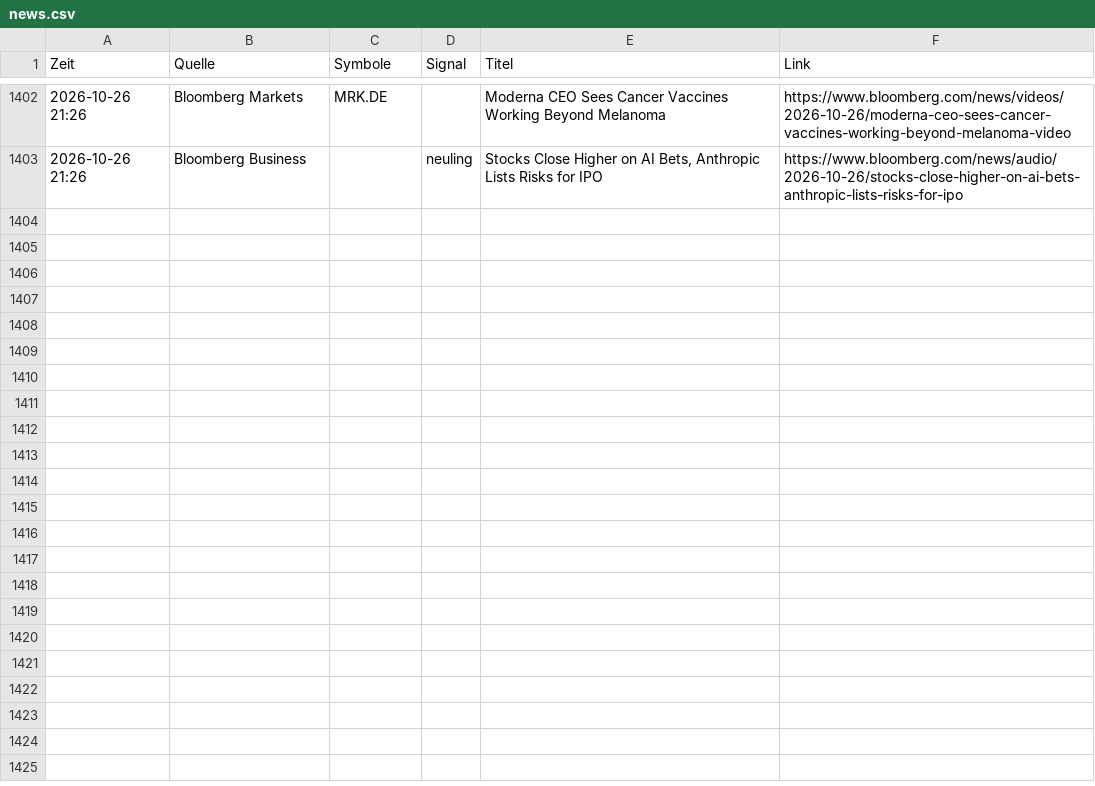
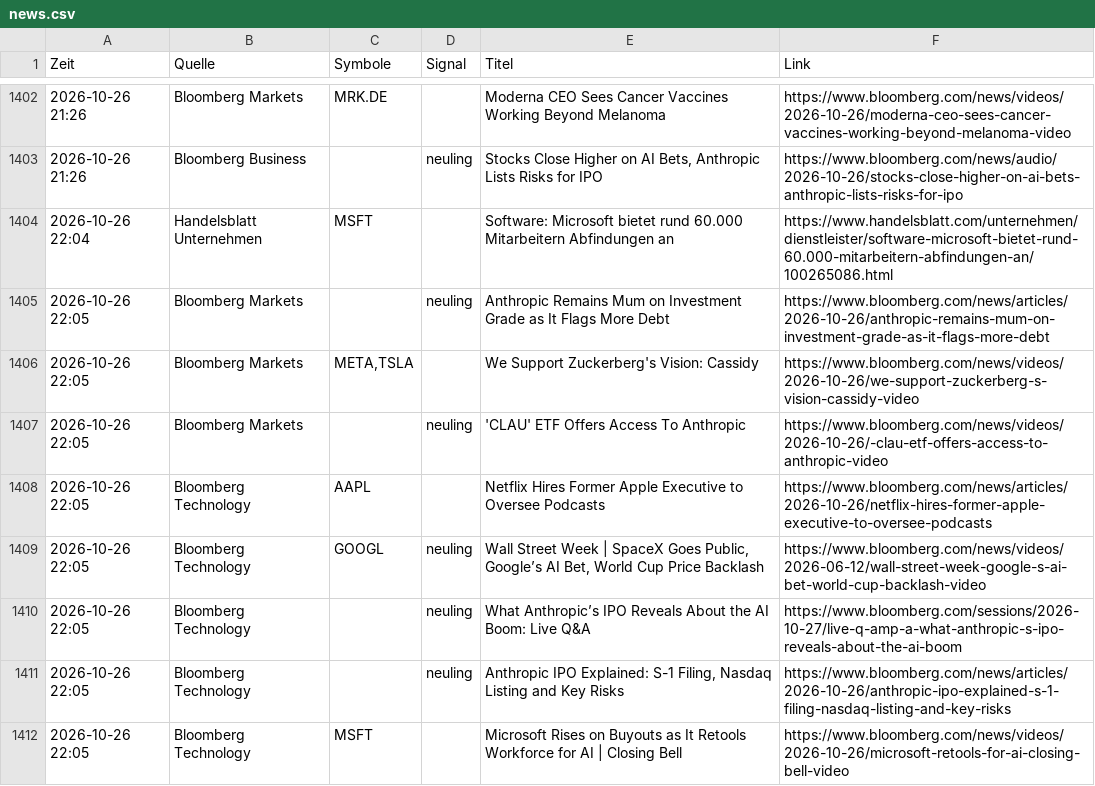
Before and after one commit to Niklaswe295/aktien-waechter, a CSV file: news.csv, drawn as a sheet; only a part is shown, gaps mark what is left out; the diff names each change by its address in the sheet, - before the commit and + after, or states it on an @@ line.

```diff
--- a/news.csv
+++ b/news.csv
+row 1404: 2026-10-26 22:04 | Handelsblatt Unternehmen | MSFT |  | Software: Microsoft bietet rund 60.000 Mitarbeitern Abfindungen an | https://www.handelsblatt.com/unternehmen/dienstleister/software-microsoft-bietet-rund-60.000-mitarbeitern-abfindungen-an/100265086.html
+row 1405: 2026-10-26 22:05 | Bloomberg Markets |  | neuling | Anthropic Remains Mum on Investment Grade as It Flags More Debt | https://www.bloomberg.com/news/articles/2026-10-26/anthropic-remains-mum-on-investment-grade-as-it-flags-more-debt
+row 1406: 2026-10-26 22:05 | Bloomberg Markets | META,TSLA |  | We Support Zuckerberg's Vision: Cassidy | https://www.bloomberg.com/news/videos/2026-10-26/we-support-zuckerberg-s-vision-cassidy-video
+row 1407: 2026-10-26 22:05 | Bloomberg Markets |  | neuling | 'CLAU' ETF Offers Access To Anthropic | https://www.bloomberg.com/news/videos/2026-10-26/-clau-etf-offers-access-to-anthropic-video
+row 1408: 2026-10-26 22:05 | Bloomberg Technology | AAPL |  | Netflix Hires Former Apple Executive to Oversee Podcasts | https://www.bloomberg.com/news/articles/2026-10-26/netflix-hires-former-apple-executive-to-oversee-podcasts
+row 1409: 2026-10-26 22:05 | Bloomberg Technology | GOOGL | neuling | Wall Street Week | SpaceX Goes Public, Google’s AI Bet, World Cup Price Backlash | https://www.bloomberg.com/news/videos/2026-06-12/wall-street-week-google-s-ai-bet-world-cup-backlash-video
+row 1410: 2026-10-26 22:05 | Bloomberg Technology |  | neuling | What Anthropic’s IPO Reveals About the AI Boom: Live Q&A | https://www.bloomberg.com/sessions/2026-10-27/live-q-amp-a-what-anthropic-s-ipo-reveals-about-the-ai-boom
+row 1411: 2026-10-26 22:05 | Bloomberg Technology |  | neuling | Anthropic IPO Explained: S-1 Filing, Nasdaq Listing and Key Risks | https://www.bloomberg.com/news/articles/2026-10-26/anthropic-ipo-explained-s-1-filing-nasdaq-listing-and-key-risks
+row 1412: 2026-10-26 22:05 | Bloomberg Technology | MSFT |  | Microsoft Rises on Buyouts as It Retools Workforce for AI | Closing Bell | https://www.bloomberg.com/news/videos/2026-10-26/microsoft-retools-for-ai-closing-bell-video
```
Also changed, not shown: 1 other file.
